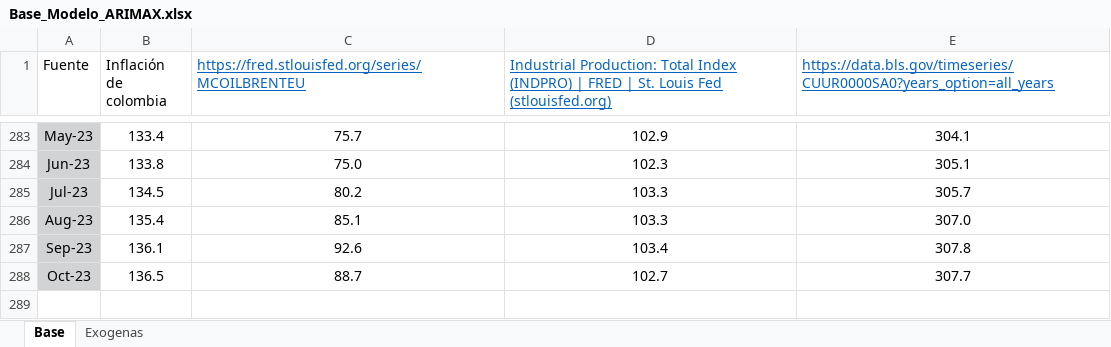
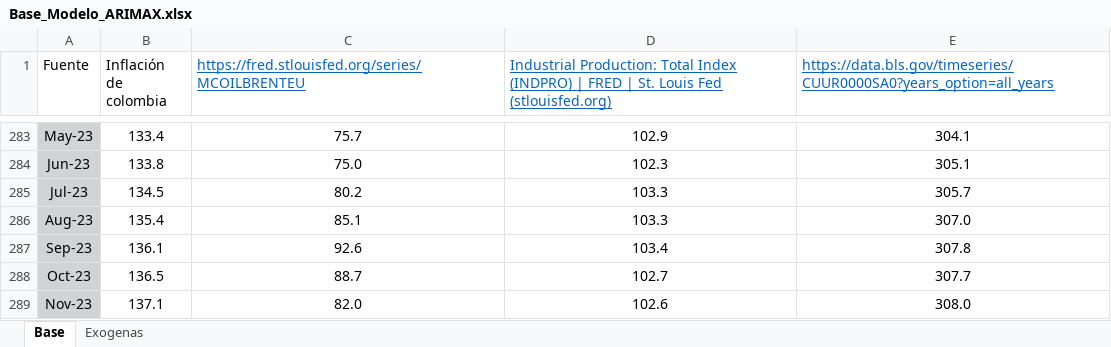
Before and after one commit to Argo-Econ/ARIMAX_Conditional_forecast, an Excel workbook: Base_Modelo_ARIMAX.xlsx, sheet Base, drawn as a sheet; only a part is shown, gaps mark what is left out; values as stored, in another font and other column widths than the file's, no borders; the diff names each change by its address in the sheet, - before the commit and + after, or states it on an @@ line.

```diff
--- a/Base_Modelo_ARIMAX.xlsx (sheet Base)
+++ b/Base_Modelo_ARIMAX.xlsx (sheet Base)
+row 289: Nov-23 | 137.1 | 82.0 | 102.6 | 308.0
```
Also changed, not shown: sheet Exogenas, 8 other files.
